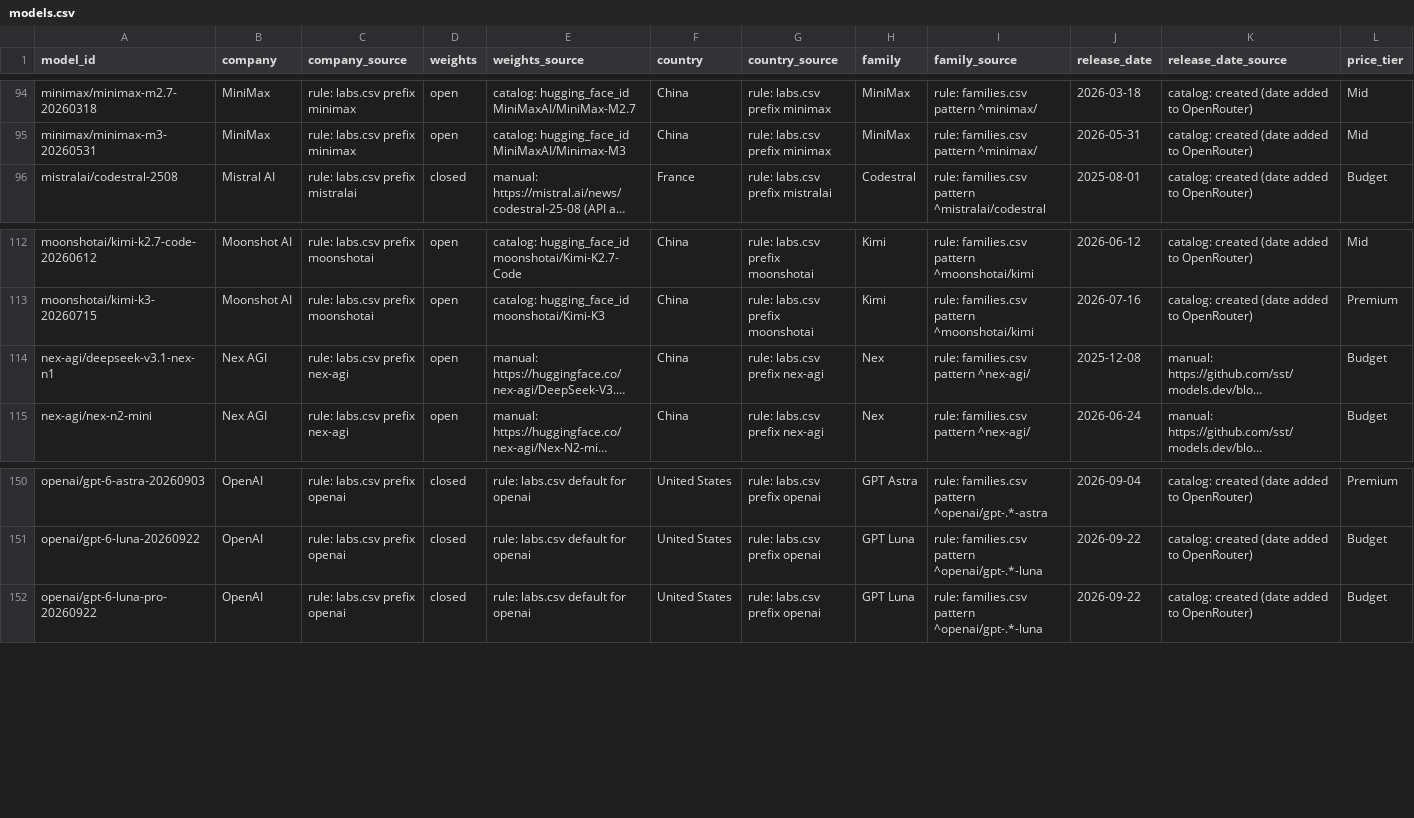
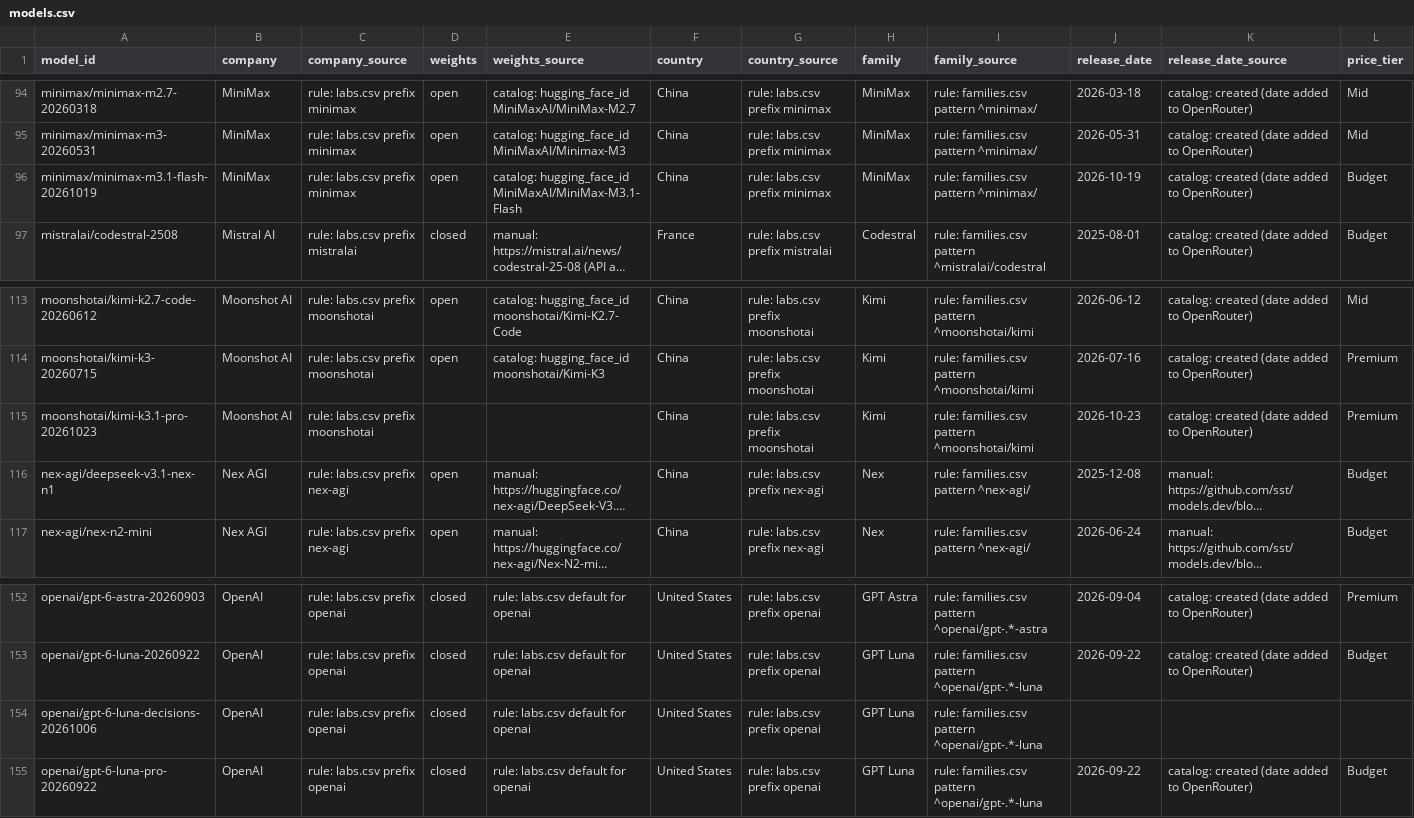
Before and after one commit to danielwipert/openrouter.chart, a CSV file: registry/models.csv, drawn as a sheet; only a part is shown, gaps mark what is left out; long unchanged cells end in …; rows hold the shown columns only; the diff names each change by its address in the sheet, - before the commit and + after, or states it on an @@ line.

```diff
--- a/registry/models.csv
+++ b/registry/models.csv
+row 96: minimax/minimax-m3.1-flash-20261019 | MiniMax | rule: labs.csv prefix minimax | open | catalog: hugging_face_id MiniMaxAI/MiniMax-M3.1-Flash | China | rule: labs.csv prefix minimax | MiniMax | rule: families.csv pattern ^minimax/ | 2026-10-19 | catalog: created (date added to OpenRouter) | Budget
+row 115: moonshotai/kimi-k3.1-pro-20261023 | Moonshot AI | rule: labs.csv prefix moonshotai |  |  | China | rule: labs.csv prefix moonshotai | Kimi | rule: families.csv pattern ^moonshotai/kimi | 2026-10-23 | catalog: created (date added to OpenRouter) | Premium
+row 154: openai/gpt-6-luna-decisions-20261006 | OpenAI | rule: labs.csv prefix openai | closed | rule: labs.csv default for openai | United States | rule: labs.csv prefix openai | GPT Luna | rule: families.csv pattern ^openai/gpt-.*-luna
```
Also changed, not shown: 39 other files.
